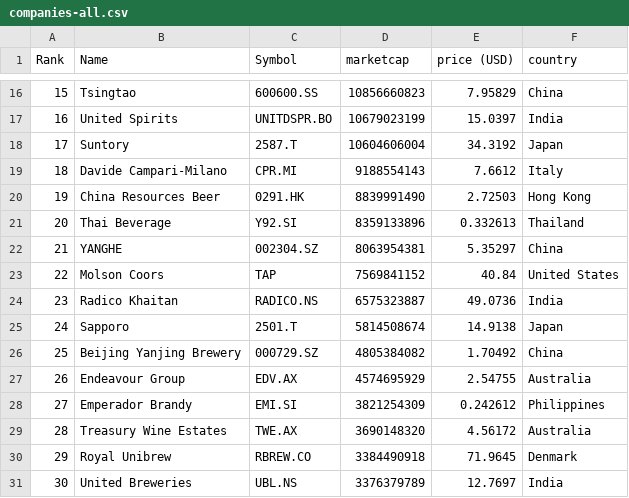
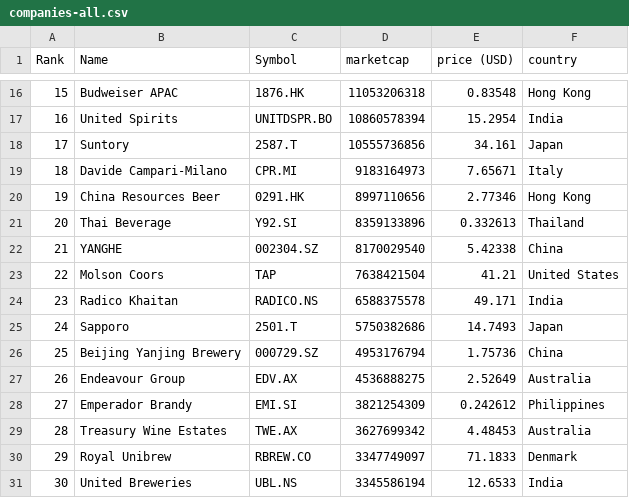
Before and after one commit to Andyflow28/merida-june-6-2024, a CSV file: companies-all.csv, drawn as a sheet; only a part is shown, gaps mark what is left out; the diff covers the shown part only.

```diff
--- a/companies-all.csv
+++ b/companies-all.csv
@@ -16,16 +16,16 @@
-"15","Tsingtao","600600.SS","10856660823","7.95829","China"
-"16","United Spirits","UNITDSPR.BO","10679023199","15.0397","India"
-"17","Suntory","2587.T","10604606004","34.3192","Japan"
-"18","Davide Campari-Milano","CPR.MI","9188554143","7.6612","Italy"
-"19","China Resources Beer","0291.HK","8839991490","2.72503","Hong Kong"
+"15","Budweiser APAC","1876.HK","11053206318","0.83548","Hong Kong"
+"16","United Spirits","UNITDSPR.BO","10860578394","15.2954","India"
+"17","Suntory","2587.T","10555736856","34.161","Japan"
+"18","Davide Campari-Milano","CPR.MI","9183164973","7.65671","Italy"
+"19","China Resources Beer","0291.HK","8997110656","2.77346","Hong Kong"
 "20","Thai Beverage","Y92.SI","8359133896","0.332613","Thailand"
-"21","YANGHE","002304.SZ","8063954381","5.35297","China"
-"22","Molson Coors","TAP","7569841152","40.84","United States"
-"23","Radico Khaitan","RADICO.NS","6575323887","49.0736","India"
-"24","Sapporo","2501.T","5814508674","14.9138","Japan"
-"25","Beijing Yanjing Brewery","000729.SZ","4805384082","1.70492","China"
-"26","Endeavour Group","EDV.AX","4574695929","2.54755","Australia"
+"21","YANGHE","002304.SZ","8170029540","5.42338","China"
+"22","Molson Coors","TAP","7638421504","41.21","United States"
+"23","Radico Khaitan","RADICO.NS","6588375578","49.171","India"
+"24","Sapporo","2501.T","5750382686","14.7493","Japan"
+"25","Beijing Yanjing Brewery","000729.SZ","4953176794","1.75736","China"
+"26","Endeavour Group","EDV.AX","4536888275","2.52649","Australia"
 "27","Emperador Brandy","EMI.SI","3821254309","0.242612","Philippines"
-"28","Treasury Wine Estates","TWE.AX","3690148320","4.56172","Australia"
-"29","Royal Unibrew","RBREW.CO","3384490918","71.9645","Denmark"
-"30","United Breweries","UBL.NS","3376379789","12.7697","India"
+"28","Treasury Wine Estates","TWE.AX","3627699342","4.48453","Australia"
+"29","Royal Unibrew","RBREW.CO","3347749097","71.1833","Denmark"
+"30","United Breweries","UBL.NS","3345586194","12.6533","India"
```
Also changed, not shown: 2 added rows, 2 removed rows and 87 edited cells elsewhere in this file, companies_france.csv, companies_germany.csv, 1 other file.
